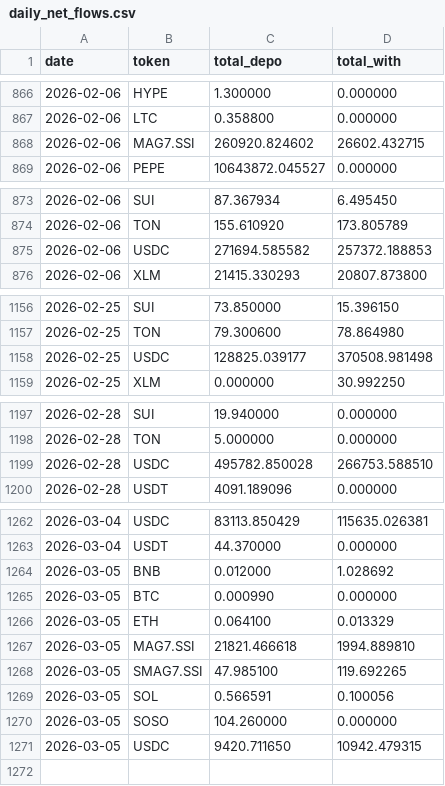
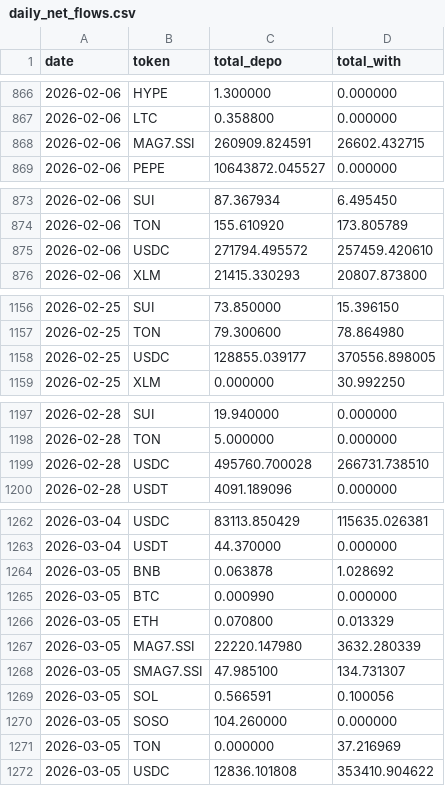
Before and after one commit to Eliasdegemu61/Fund-flow-sodex, a CSV file: daily_net_flows.csv, drawn as a sheet; only a part is shown, gaps mark what is left out; the diff covers the shown part only.

Commit message:
Update Sodex data: Thu Mar  5 13:27:50 UTC 2026

```diff
--- a/daily_net_flows.csv
+++ b/daily_net_flows.csv
@@ -867,3 +867,3 @@ date,token,total_depo,total_with
 2026-02-06,LTC,0.358800,0.000000
-2026-02-06,MAG7.SSI,260920.824602,26602.432715
+2026-02-06,MAG7.SSI,260909.824591,26602.432715
 2026-02-06,PEPE,10643872.045527,0.000000
@@ -874,3 +874,3 @@ date,token,total_depo,total_with
 2026-02-06,TON,155.610920,173.805789
-2026-02-06,USDC,271694.585582,257372.188853
+2026-02-06,USDC,271794.495572,257459.420610
 2026-02-06,XLM,21415.330293,20807.873800
@@ -1157,3 +1157,3 @@ date,token,total_depo,total_with
 2026-02-25,TON,79.300600,78.864980
-2026-02-25,USDC,128825.039177,370508.981498
+2026-02-25,USDC,128855.039177,370556.898005
 2026-02-25,XLM,0.000000,30.992250
@@ -1198,3 +1198,3 @@ date,token,total_depo,total_with
 2026-02-28,TON,5.000000,0.000000
-2026-02-28,USDC,495782.850028,266753.588510
+2026-02-28,USDC,495760.700028,266731.738510
 2026-02-28,USDT,4091.189096,0.000000
@@ -1263,9 +1263,10 @@ date,token,total_depo,total_with
 2026-03-04,USDT,44.370000,0.000000
-2026-03-05,BNB,0.012000,1.028692
+2026-03-05,BNB,0.063878,1.028692
 2026-03-05,BTC,0.000990,0.000000
-2026-03-05,ETH,0.064100,0.013329
-2026-03-05,MAG7.SSI,21821.466618,1994.889810
-2026-03-05,SMAG7.SSI,47.985100,119.692265
+2026-03-05,ETH,0.070800,0.013329
+2026-03-05,MAG7.SSI,22220.147980,3632.280339
+2026-03-05,SMAG7.SSI,47.985100,134.731307
 2026-03-05,SOL,0.566591,0.100056
 2026-03-05,SOSO,104.260000,0.000000
-2026-03-05,USDC,9420.711650,10942.479315
+2026-03-05,TON,0.000000,37.216969
+2026-03-05,USDC,12836.101808,353410.904622
```
Also changed, not shown: 2 edited cells elsewhere in this file, overall_sodex_totals.csv.
